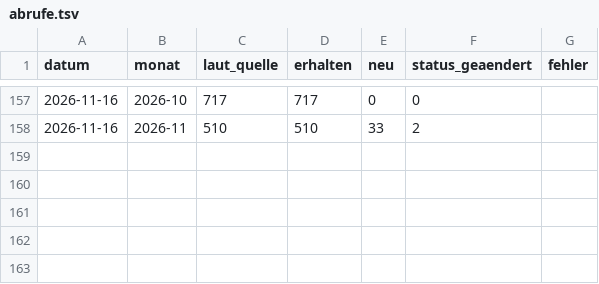
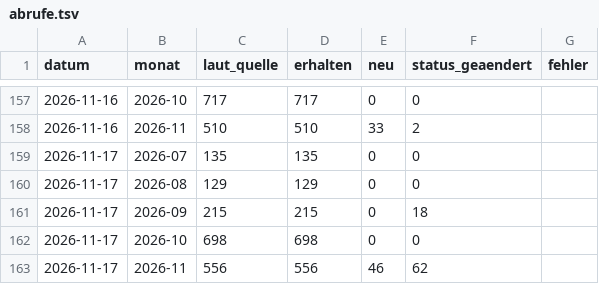
Before and after one commit to daimpad/ratsatlas-bonn, a TSV file: anliegen/abrufe.tsv, drawn as a sheet; only a part is shown, gaps mark what is left out.

```diff
--- a/anliegen/abrufe.tsv
+++ b/anliegen/abrufe.tsv
@@ -158 +158,6 @@ datum	monat	laut_quelle	erhalten	neu	status_geaendert	fehler
 2026-11-16	2026-11	510	510	33	2	
+2026-11-17	2026-07	135	135	0	0	
+2026-11-17	2026-08	129	129	0	0	
+2026-11-17	2026-09	215	215	0	18	
+2026-11-17	2026-10	698	698	0	0	
+2026-11-17	2026-11	556	556	46	62	
```
Also changed, not shown: protokoll.tsv, 3 other files.
